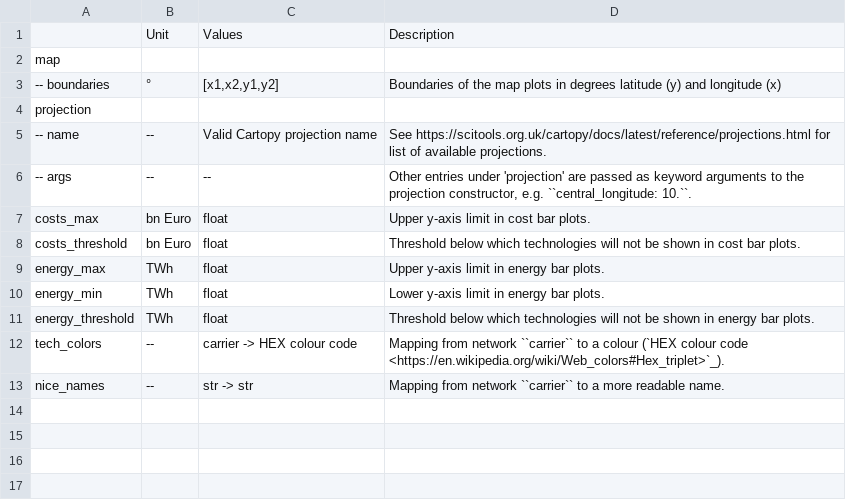
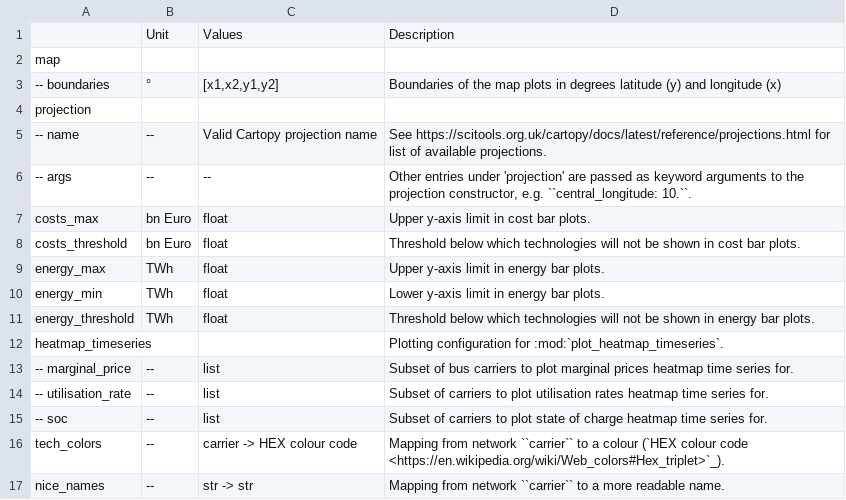
Before and after one commit to Luca2299/pypsa-eur, a CSV file: doc/configtables/plotting.csv, drawn as a sheet; the diff names each change by its address in the sheet, - before the commit and + after, or states it on an @@ line.

Commit message:
add rule plot_heatmap_timeseries (#1590)
* add rule plot_heatmap_timeseries

* Add check for filename before saving plot in plot_heatmap function

```diff
--- a/doc/configtables/plotting.csv
+++ b/doc/configtables/plotting.csv
+row 12: heatmap_timeseries |  |  | Plotting configuration for :mod:`plot_heatmap_timeseries`.
+row 13: -- marginal_price | -- | list | Subset of bus carriers to plot marginal prices heatmap time series for.
+row 14: -- utilisation_rate | -- | list | Subset of carriers to plot utilisation rates heatmap time series for.
+row 15: -- soc | -- | list | Subset of carriers to plot state of charge heatmap time series for.
```
Also changed, not shown: 5 other files.
